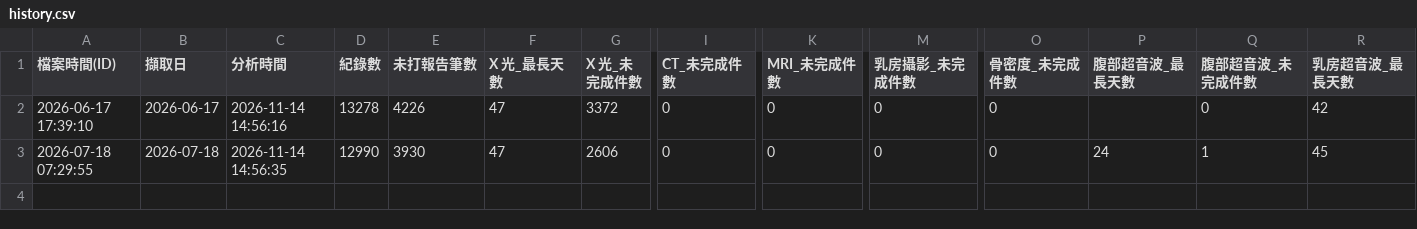
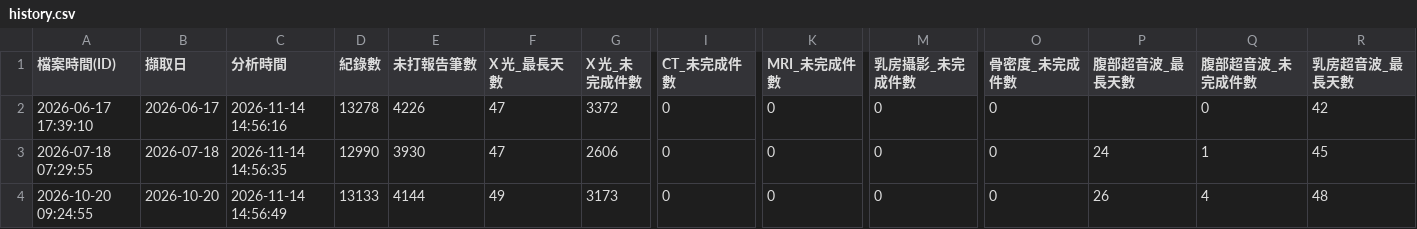
Before and after one commit to weichuncheng0104/006_0029_RadiologyReportWait_Site, a CSV file: history.csv, drawn as a sheet; only a part is shown, gaps mark what is left out; rows hold the shown columns only; the diff names each change by its address in the sheet, - before the commit and + after, or states it on an @@ line.

Commit message:
Add analysis 2026-10-20 09:24:55

```diff
--- a/history.csv
+++ b/history.csv
+row 4: 2026-10-20 09:24:55 | 2026-10-20 | 2026-11-14 14:56:49 | 13133 | 4144 | 49 | 3173 | 0 | 0 | 0 | 0 | 26 | 4 | 48
```
